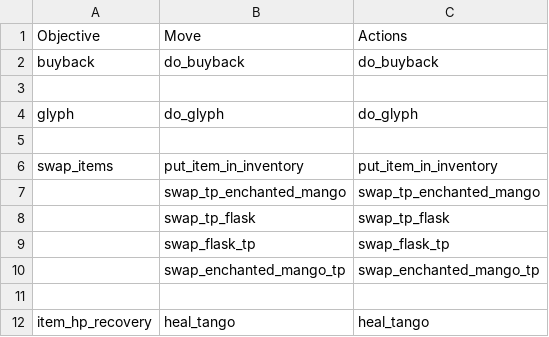
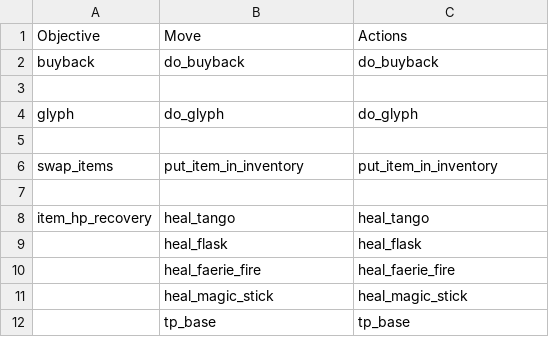
Before and after one commit to ellysh/dota2-omen-bots, a CSV file: generator/database/csv/recovery.csv, drawn as a sheet; only a part is shown; the shorter side is filled out with more unchanged rows.

```diff
--- a/generator/database/csv/recovery.csv
+++ b/generator/database/csv/recovery.csv
@@ -6,6 +6,2 @@ glyph;do_glyph;do_glyph
 swap_items;put_item_in_inventory;put_item_in_inventory
-;swap_tp_enchanted_mango;swap_tp_enchanted_mango
-;swap_tp_flask;swap_tp_flask
-;swap_flask_tp;swap_flask_tp
-;swap_enchanted_mango_tp;swap_enchanted_mango_tp
 ;;
```
Also changed, not shown: generator/database/csv/defensive.csv, generator/database/csv/farm.csv, 8 other files.
